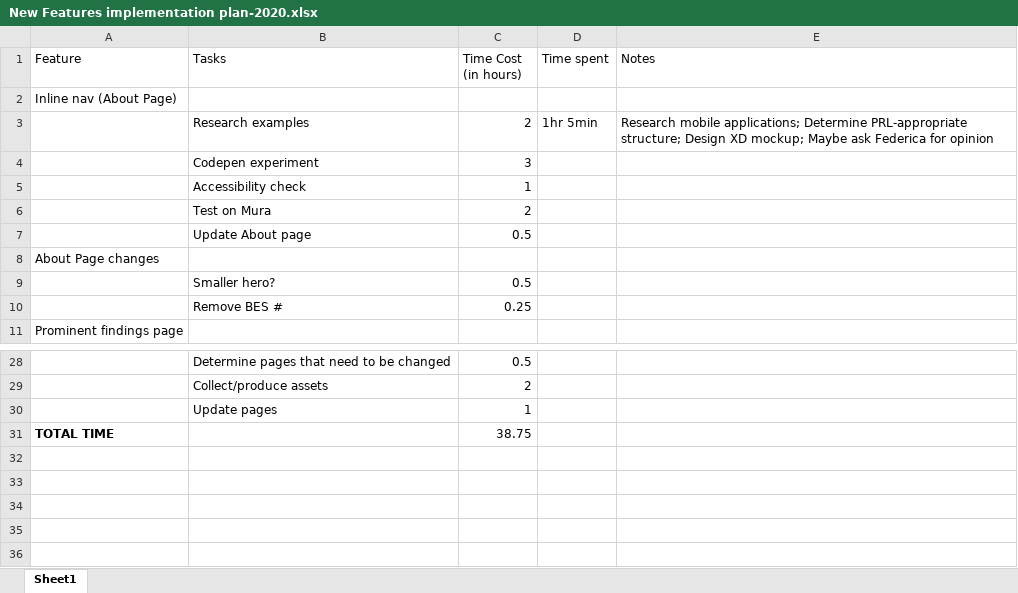
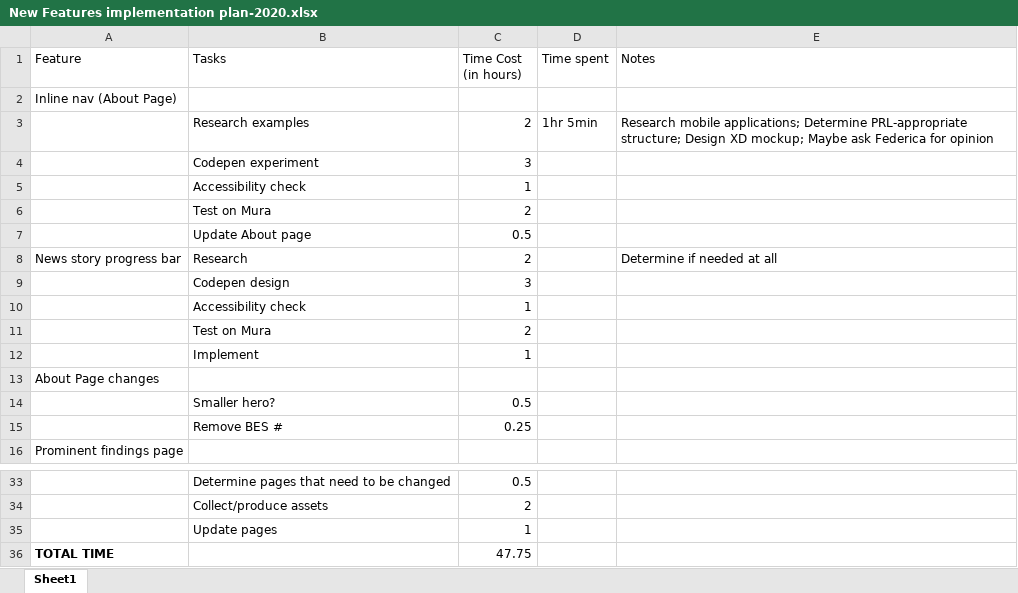
Before and after one commit to MSU-PRL/PRL-website, an Excel workbook: New Features implementation plan-2020.xlsx, sheet Sheet1, drawn as a sheet; only a part is shown, gaps mark what is left out; values as stored, in another font and other column widths than the file's, no borders; table styles not drawn; addresses are those after the commit; the diff names each change by its address in the sheet, - before the commit and + after, or states it on an @@ line.

```diff
--- a/New Features implementation plan-2020.xlsx (sheet Sheet1)
+++ b/New Features implementation plan-2020.xlsx (sheet Sheet1)
+row 8: News story progress bar | Research | 2 |  | Determine if needed at all
+row 9:  | Codepen design | 3
+row 10:  | Accessibility check | 1
+row 11:  | Test on Mura | 2
+row 12:  | Implement | 1
-C36 (Time Cost (in hours)): 38.75
+C36 (Time Cost (in hours)): 47.75
```
Also changed, not shown: 1 other file.
